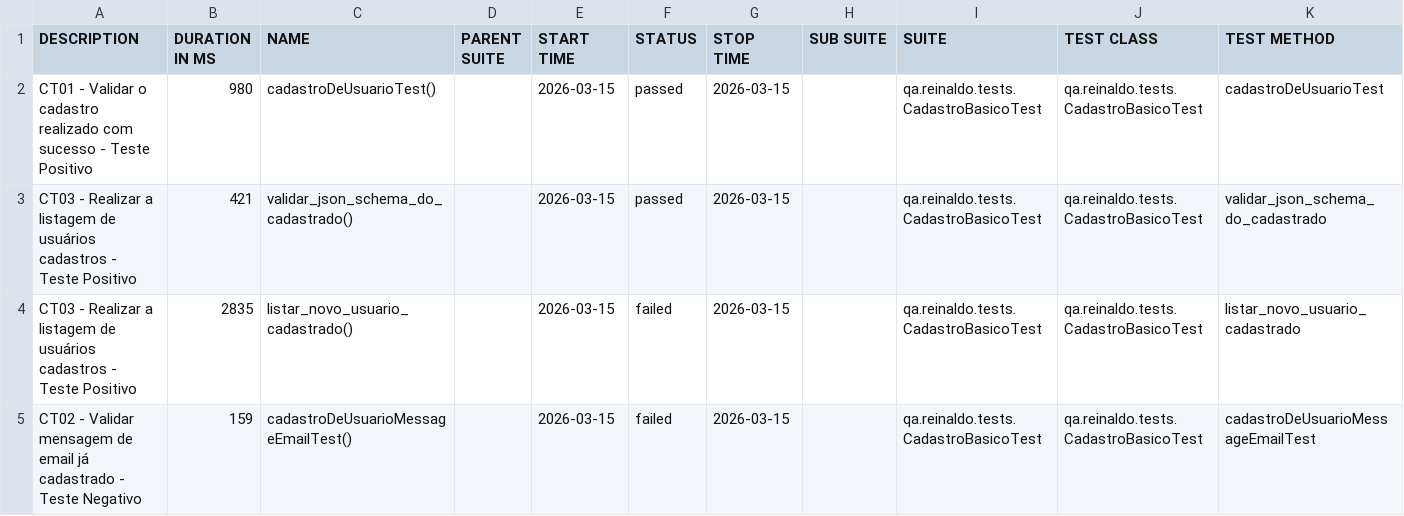
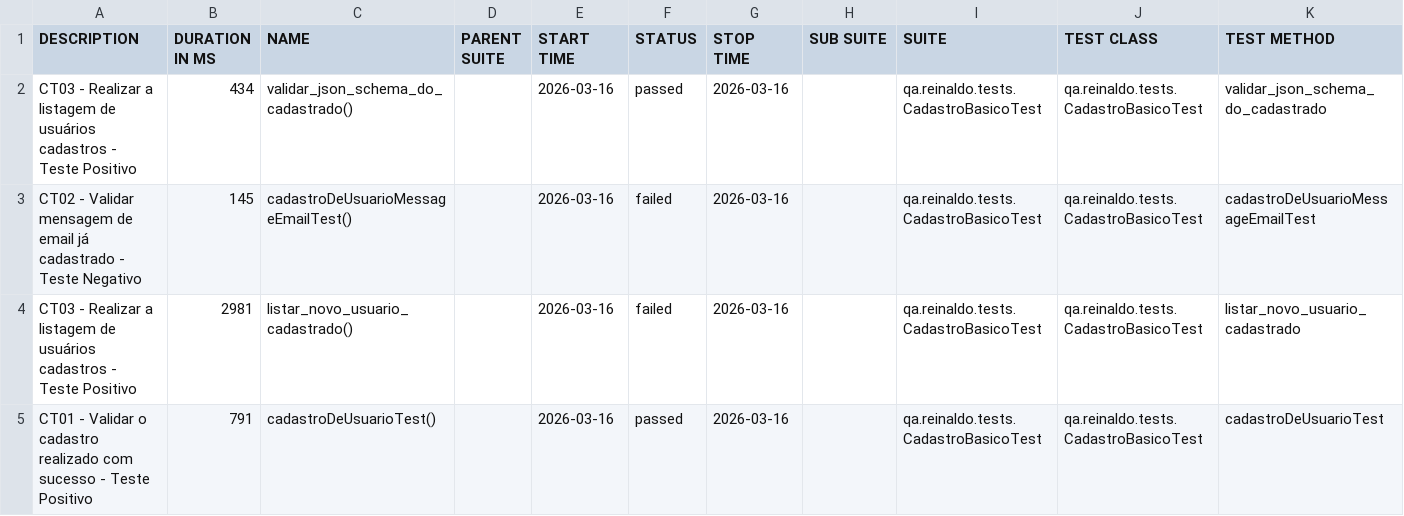
Before and after one commit to reinaldorossetti/rest-assured-kotlin, a CSV file: data/suites.csv, drawn as a sheet.

```diff
--- a/data/suites.csv
+++ b/data/suites.csv
@@ -1,5 +1,5 @@
 "DESCRIPTION","DURATION IN MS","NAME","PARENT SUITE","START TIME","STATUS","STOP TIME","SUB SUITE","SUITE","TEST CLASS","TEST METHOD"
-"CT01 - Validar o cadastro realizado com sucesso - Teste Positivo","980","cadastroDeUsuarioTest()","","2026-03-15","passed","2026-03-15","","qa.reinaldo.tests.CadastroBasicoTest","qa.reinaldo.tests.CadastroBasicoTest","cadastroDeUsuarioTest"
-"CT03 - Realizar a listagem de usuários cadastros - Teste Positivo","421","validar_json_schema_do_cadastrado()","","2026-03-15","passed","2026-03-15","","qa.reinaldo.tests.CadastroBasicoTest","qa.reinaldo.tests.CadastroBasicoTest","validar_json_schema_do_cadastrado"
-"CT03 - Realizar a listagem de usuários cadastros - Teste Positivo","2835","listar_novo_usuario_cadastrado()","","2026-03-15","failed","2026-03-15","","qa.reinaldo.tests.CadastroBasicoTest","qa.reinaldo.tests.CadastroBasicoTest","listar_novo_usuario_cadastrado"
-"CT02 - Validar mensagem de email já cadastrado - Teste Negativo","159","cadastroDeUsuarioMessageEmailTest()","","2026-03-15","failed","2026-03-15","","qa.reinaldo.tests.CadastroBasicoTest","qa.reinaldo.tests.CadastroBasicoTest","cadastroDeUsuarioMessageEmailTest"
+"CT03 - Realizar a listagem de usuários cadastros - Teste Positivo","434","validar_json_schema_do_cadastrado()","","2026-03-16","passed","2026-03-16","","qa.reinaldo.tests.CadastroBasicoTest","qa.reinaldo.tests.CadastroBasicoTest","validar_json_schema_do_cadastrado"
+"CT02 - Validar mensagem de email já cadastrado - Teste Negativo","145","cadastroDeUsuarioMessageEmailTest()","","2026-03-16","failed","2026-03-16","","qa.reinaldo.tests.CadastroBasicoTest","qa.reinaldo.tests.CadastroBasicoTest","cadastroDeUsuarioMessageEmailTest"
+"CT03 - Realizar a listagem de usuários cadastros - Teste Positivo","2981","listar_novo_usuario_cadastrado()","","2026-03-16","failed","2026-03-16","","qa.reinaldo.tests.CadastroBasicoTest","qa.reinaldo.tests.CadastroBasicoTest","listar_novo_usuario_cadastrado"
+"CT01 - Validar o cadastro realizado com sucesso - Teste Positivo","791","cadastroDeUsuarioTest()","","2026-03-16","passed","2026-03-16","","qa.reinaldo.tests.CadastroBasicoTest","qa.reinaldo.tests.CadastroBasicoTest","cadastroDeUsuarioTest"
```
Also changed, not shown: 23 other files.
